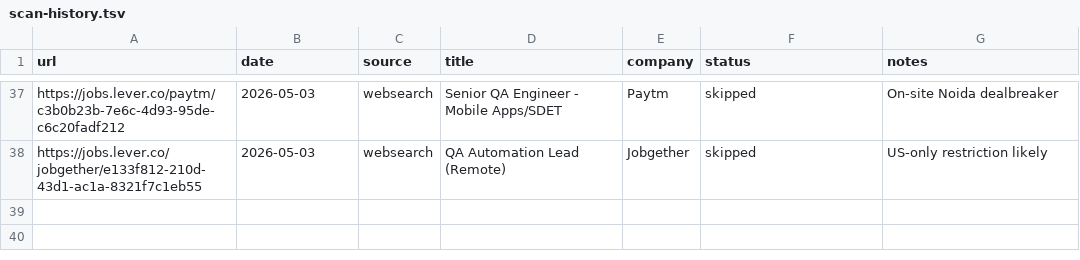
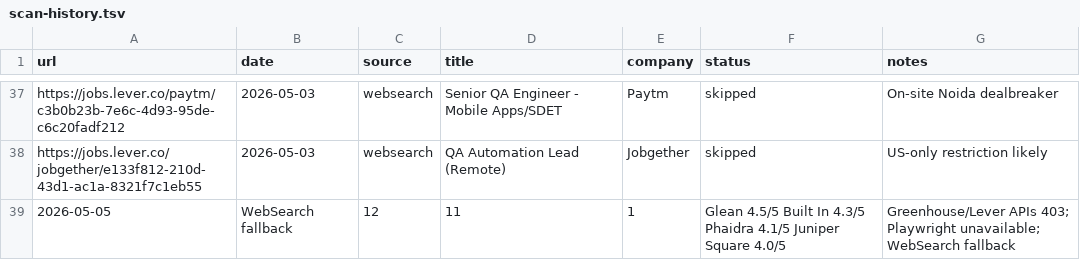
Before and after one commit to Gaurav-Khungar/career-ops, a TSV file: data/scan-history.tsv, drawn as a sheet; only a part is shown, gaps mark what is left out.

```diff
--- a/data/scan-history.tsv
+++ b/data/scan-history.tsv
@@ -38 +38,2 @@ https://jobs.lever.co/paytm/c3b0b23b-7e6c-4d93-95de-c6c20fadf212	2026-05-03	webs
 https://jobs.lever.co/jobgether/e133f812-210d-43d1-ac1a-8321f7c1eb55	2026-05-03	websearch	QA Automation Lead (Remote)	Jobgether	skipped	US-only restriction likely
+2026-05-05	WebSearch fallback	12	11	1	Glean 4.5/5 Built In 4.3/5 Phaidra 4.1/5 Juniper Square 4.0/5	Greenhouse/Lever APIs 403; Playwright unavailable; WebSearch fallback
```
Also changed, not shown: 17 other files.
